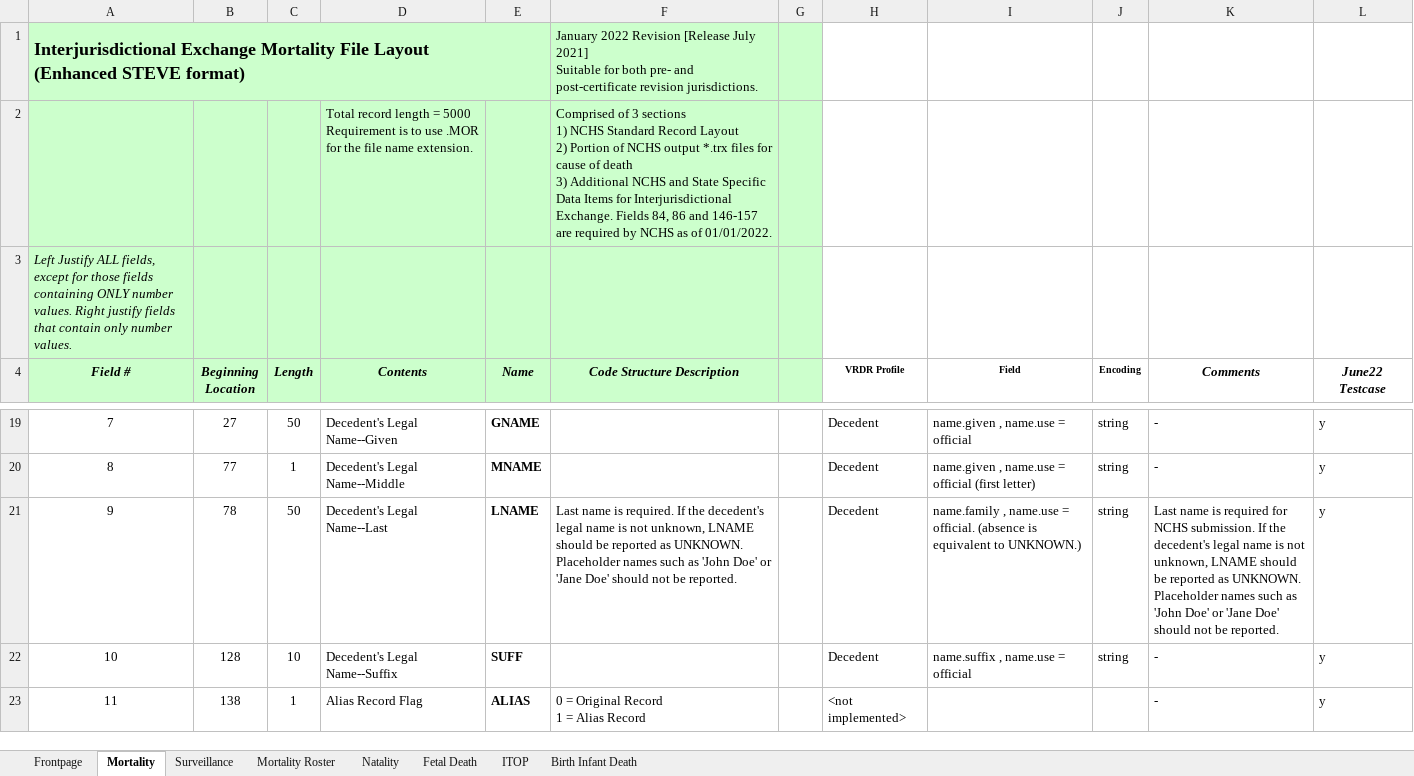
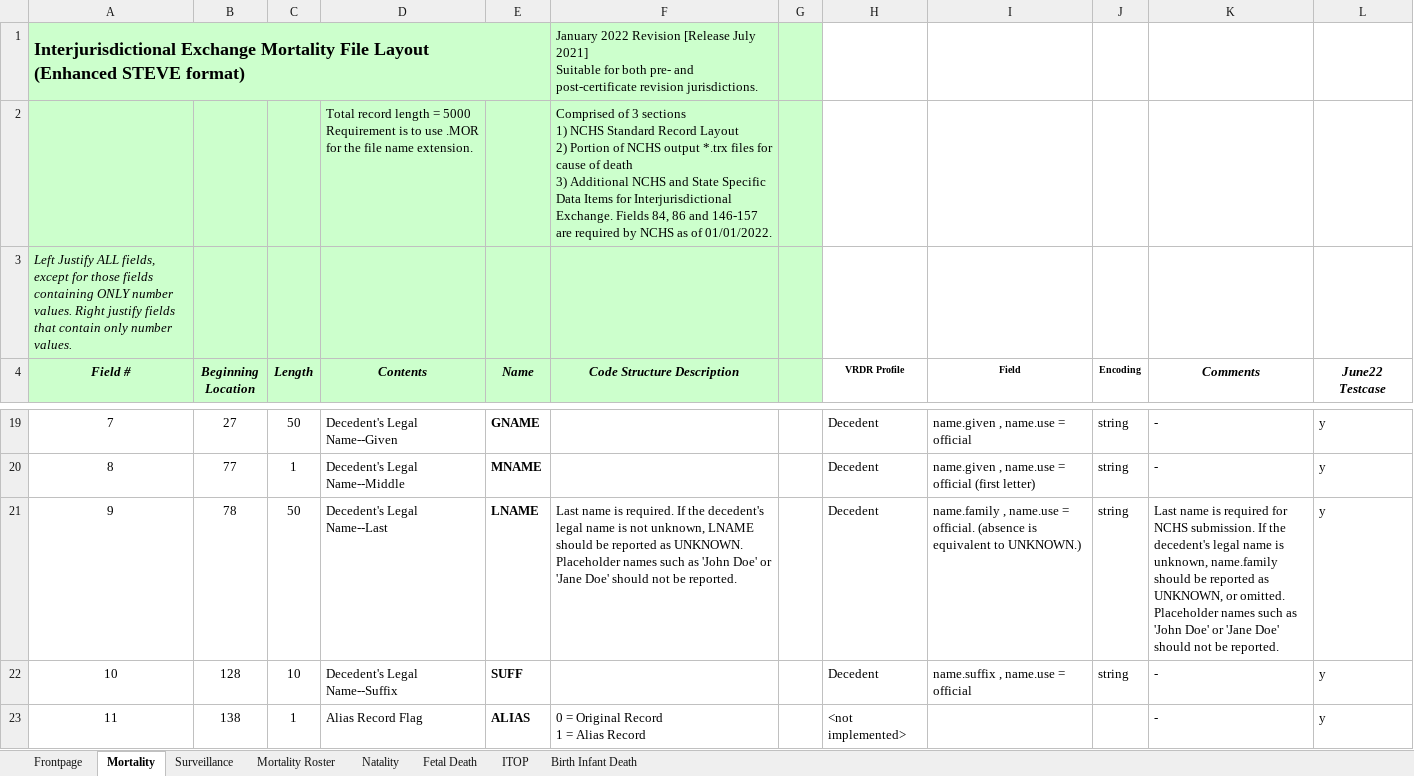
Before and after one commit to HL7/vrdr, an Excel workbook: input/images/IJE_File_Layouts_Version_2021_FHIR.xlsx, sheet Mortality, drawn as a sheet; only a part is shown, gaps mark what is left out; values as stored, in another font and other column widths than the file's, no borders; the diff names each change by its address in the sheet, - before the commit and + after, or states it on an @@ line.

Commit message:
fix typo

```diff
--- a/input/images/IJE_File_Layouts_Version_2021_FHIR.xlsx (sheet Mortality)
+++ b/input/images/IJE_File_Layouts_Version_2021_FHIR.xlsx (sheet Mortality)
-K21 (Comments): …name is not unknown, LNAME should be reported as UNKNOWN. Placeholder names…
+K21 (Comments): …name is unknown, name.family should be reported as UNKNOWN, or omitted. Placeholder names…
```
Also changed, not shown: 2 other files.
